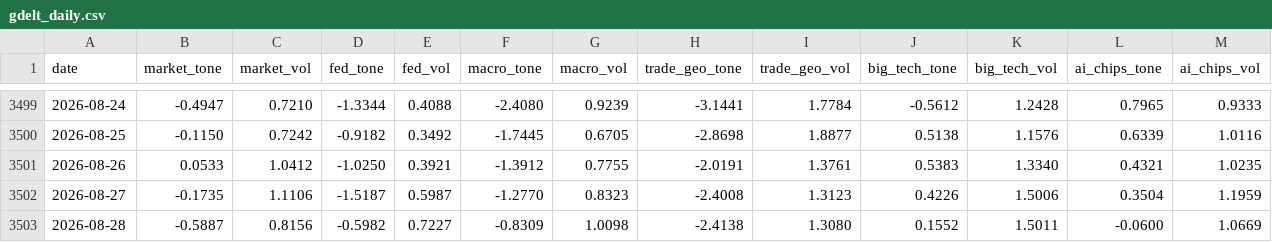
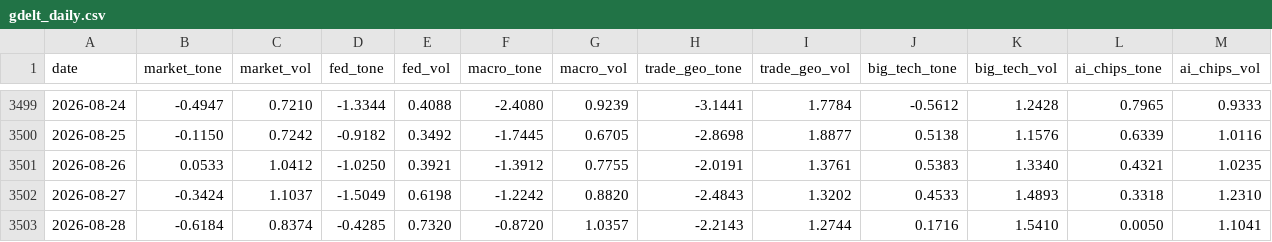
Before and after one commit to therbn12/nas100-data-relay, a CSV file: data/gdelt_daily.csv, drawn as a sheet; only a part is shown, gaps mark what is left out; the diff covers the shown part only.

Commit message:
data refresh 2026-08-30T12:42:12Z

```diff
--- a/data/gdelt_daily.csv
+++ b/data/gdelt_daily.csv
@@ -3501,3 +3501,3 @@ date,market_tone,market_vol,fed_tone,fed_vol,macro_tone,macro_vol,trade_geo_tone
 2026-08-26,0.0533,1.0412,-1.0250,0.3921,-1.3912,0.7755,-2.0191,1.3761,0.5383,1.3340,0.4321,1.0235
-2026-08-27,-0.1735,1.1106,-1.5187,0.5987,-1.2770,0.8323,-2.4008,1.3123,0.4226,1.5006,0.3504,1.1959
-2026-08-28,-0.5887,0.8156,-0.5982,0.7227,-0.8309,1.0098,-2.4138,1.3080,0.1552,1.5011,-0.0600,1.0669
+2026-08-27,-0.3424,1.1037,-1.5049,0.6198,-1.2242,0.8820,-2.4843,1.3202,0.4533,1.4893,0.3318,1.2310
+2026-08-28,-0.6184,0.8374,-0.4285,0.7320,-0.8720,1.0357,-2.2143,1.2744,0.1716,1.5410,0.0050,1.1041
```
Also changed, not shown: 12 edited cells elsewhere in this file.
